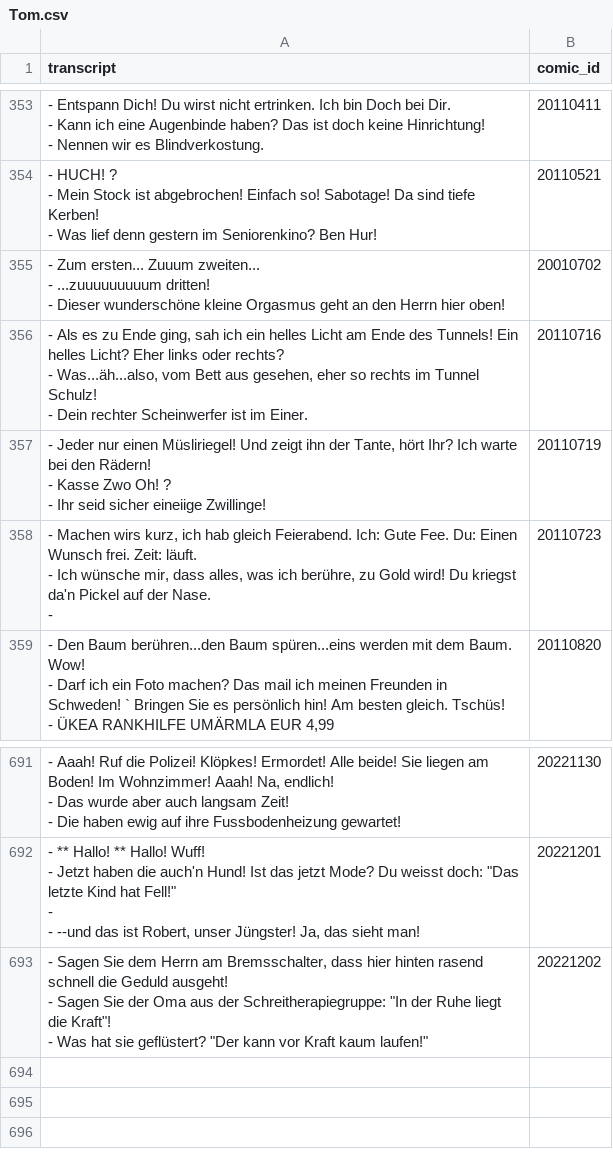
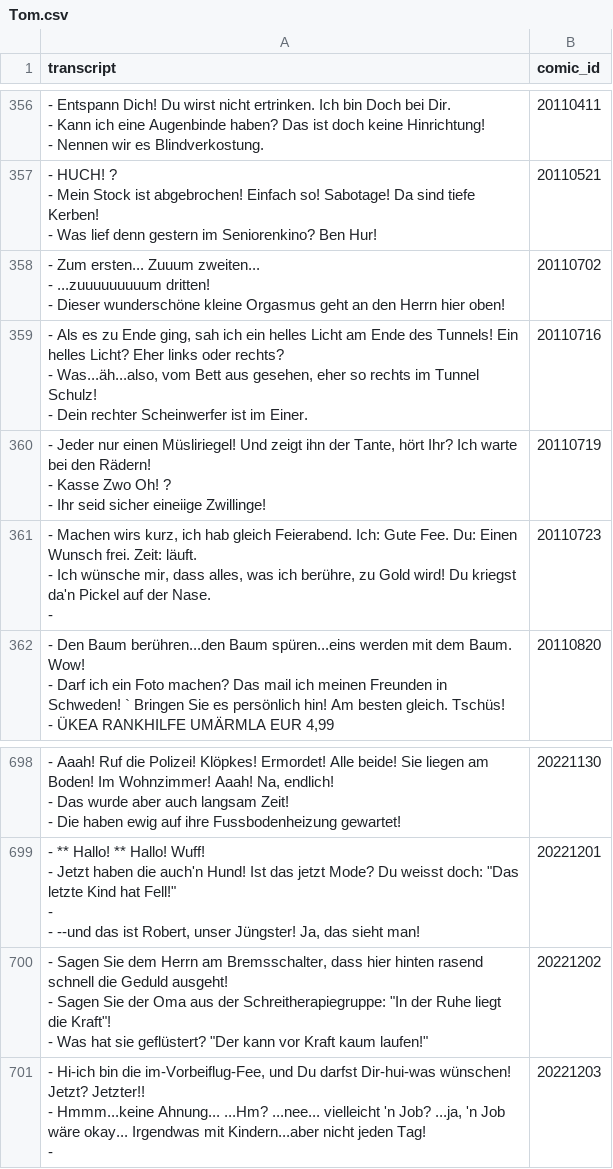
Before and after one commit to Dobby233Liu/garfield.csv, a CSV file: Tom.csv, drawn as a sheet; only a part is shown, gaps mark what is left out; the diff covers the shown part only.

```diff
--- a/Tom.csv
+++ b/Tom.csv
@@ -1100,5 +1109,5 @@ transcript,comic_id
 - Was lief denn gestern im Seniorenkino? Ben Hur!",20110521
-"- Zum ersten... Zuuum zweiten...
-- ...zuuuuuuuuum dritten!
-- Dieser wunderschöne kleine Orgasmus geht an den Herrn hier oben!",20010702
+"- Zum ersten... Zuuum zweiten...
+- ...zuuuuuuuuum dritten!
+- Dieser wunderschöne kleine Orgasmus geht an den Herrn hier oben!",20110702
 "- Als es zu Ende ging, sah ich ein helles Licht am Ende des Tunnels! Ein helles Licht? Eher links oder rechts?
@@ -2106 +2125,4 @@ transcript,comic_id
 - Was hat sie geflüstert? ""Der kann vor Kraft kaum laufen!""",20221202
+"- Hi-ich bin die im-Vorbeiflug-Fee, und Du darfst Dir-hui-was wünschen! Jetzt? Jetzter!!
+- Hmmm...keine Ahnung... ...Hm? ...nee... vielleicht 'n Job? ...ja, 'n Job wäre okay... Irgendwas mit Kindern...aber nicht jeden Tag!
+-",20221203
```
Also changed, not shown: 7 added rows and 1 edited cell elsewhere in this file, 14 other files.
